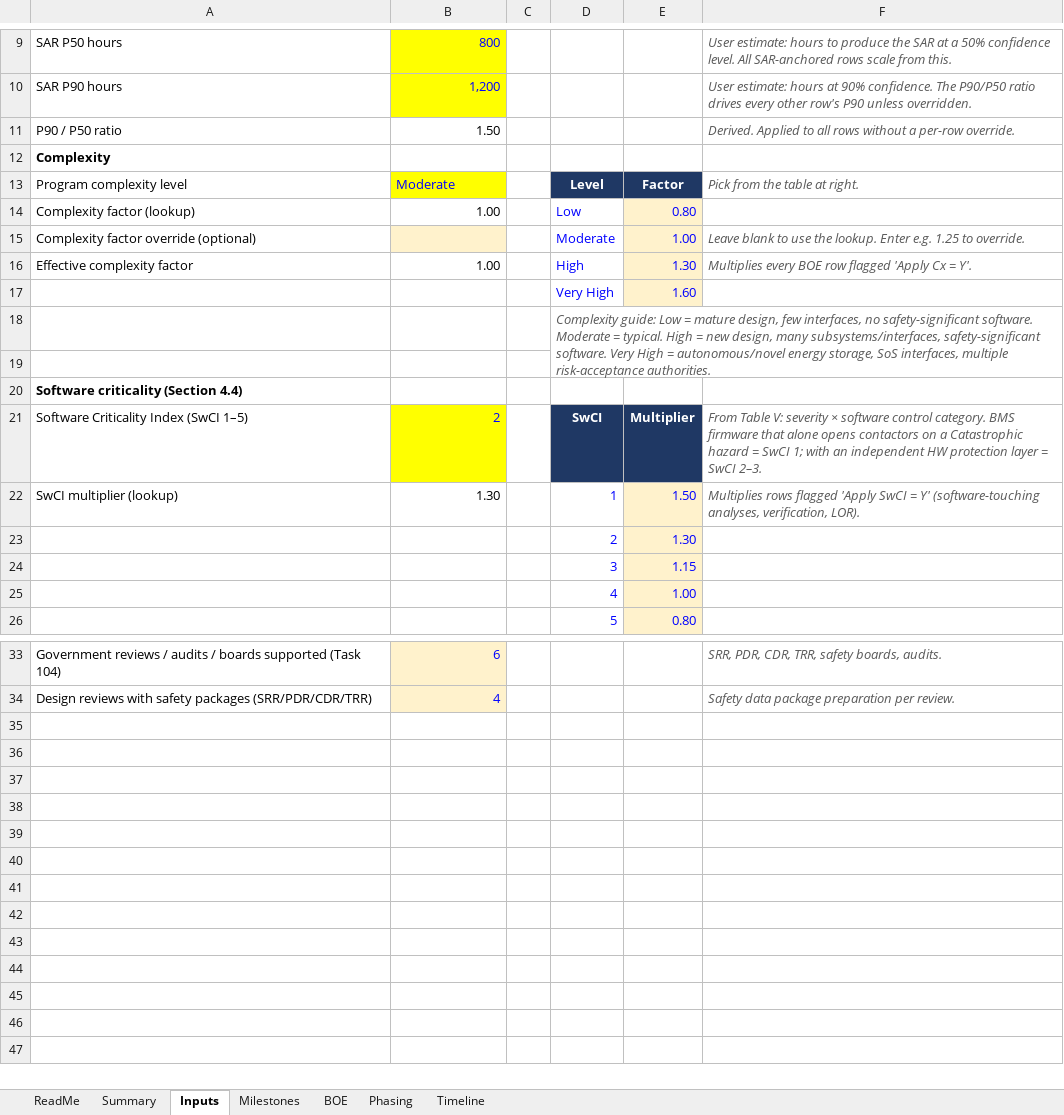
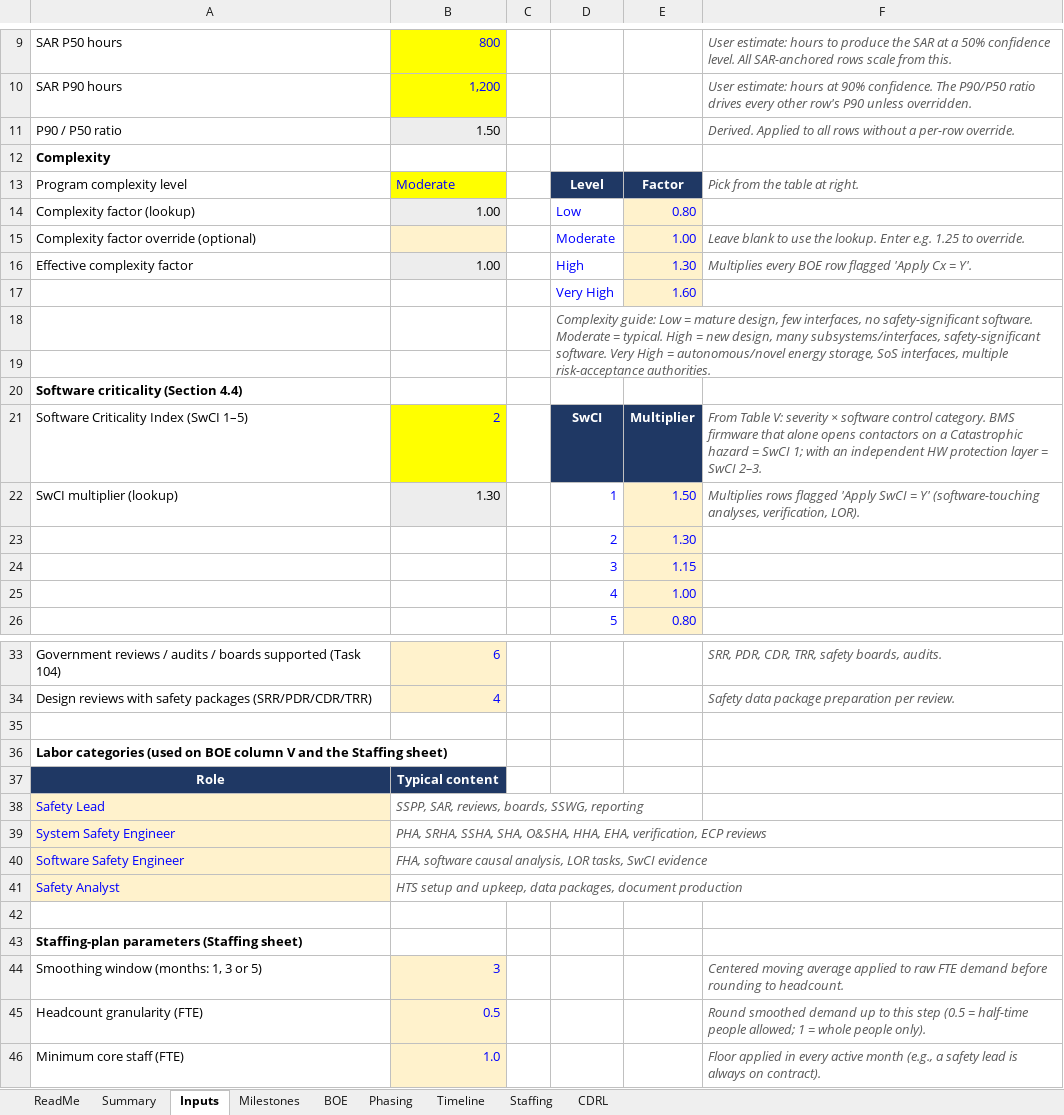
Before and after one commit to barkev-dino/public_workbooks, an Excel workbook: model.xlsx, sheet Inputs, drawn as a sheet; only a part is shown, gaps mark what is left out; values as stored, in another font and other column widths than the file's, no borders; the diff names each change by its address in the sheet, - before the commit and + after, or states it on an @@ line.

```diff
--- a/model.xlsx (sheet Inputs)
+++ b/model.xlsx (sheet Inputs)
+sheet tab: Staffing
+sheet tab: CDRL
-B11 fill: none
+B11 fill: #EDEDED
-B14 fill: none
+B14 fill: #EDEDED
-B16 fill: none
+B16 fill: #EDEDED
-B22 fill: none
+B22 fill: #EDEDED
+row 35: (empty)
+row 36: Labor categories (used on BOE column V and the Staffing sheet)
+row 37: Role | Typical content
+row 38: Safety Lead | SSPP, SAR, reviews, boards, SSWG, reporting
+row 39: System Safety Engineer | PHA, SRHA, SSHA, SHA, O&SHA, HHA, EHA, verification, ECP reviews
+row 40: Software Safety Engineer | FHA, software causal analysis, LOR tasks, SwCI evidence
+row 41: Safety Analyst | HTS setup and upkeep, data packages, document production
+row 42: (empty)
+row 43: Staffing-plan parameters (Staffing sheet)
+row 44: Smoothing window (months: 1, 3 or 5) | 3 |  |  |  | Centered moving average applied to raw FTE demand before rounding to headcount.
+row 45: Headcount granularity (FTE) | 0.5 |  |  |  | Round smoothed demand up to this step (0.5 = half-time people allowed; 1 = whole people only).
+row 46: Minimum core staff (FTE) | 1.0 |  |  |  | Floor applied in every active month (e.g., a safety lead is always on contract).
```
Also changed, not shown: sheet BOE, sheet Summary, sheet Milestones, sheet ReadMe, charts or pictures.
